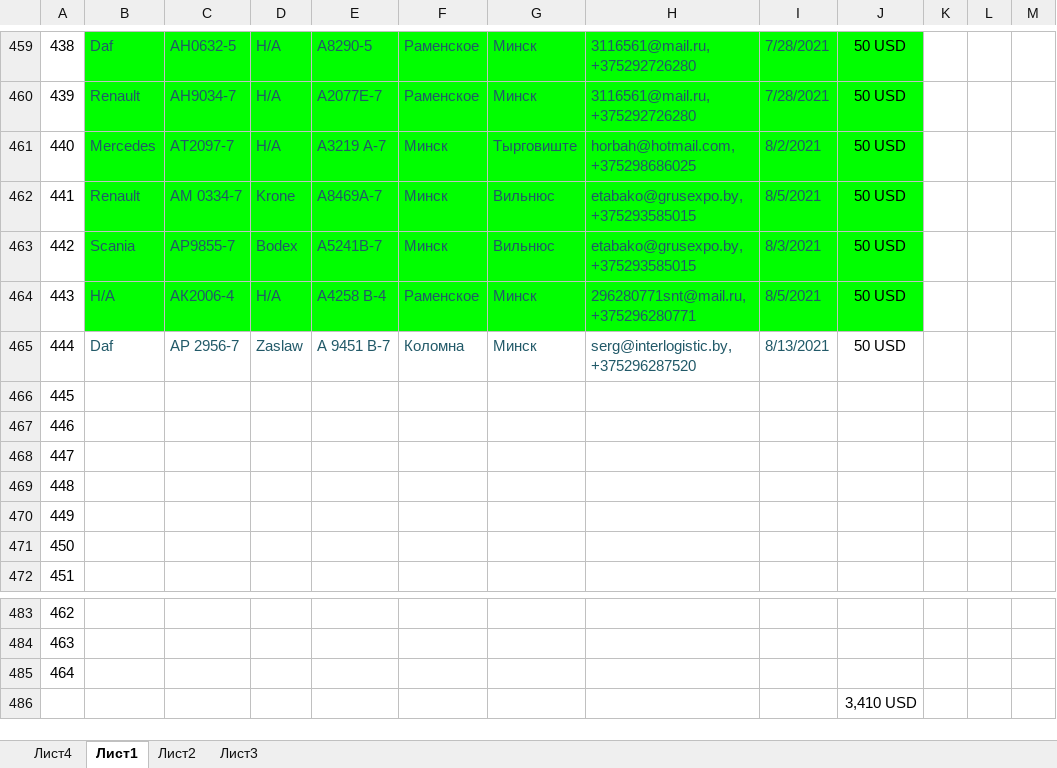
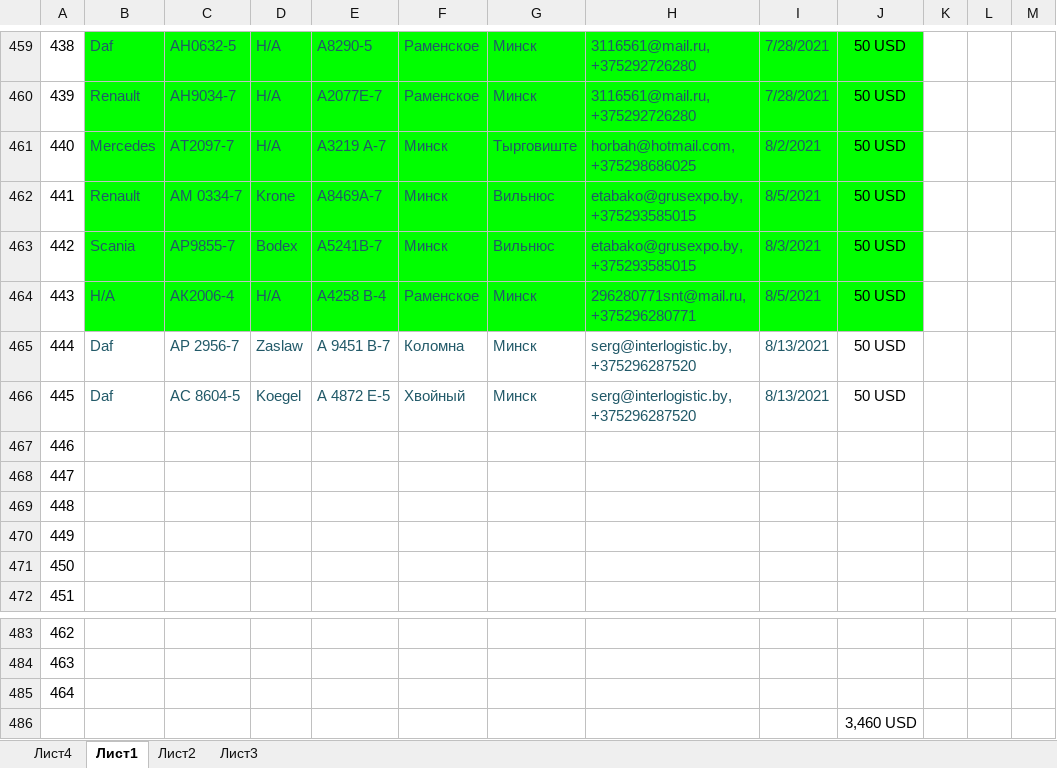
Before and after one commit to rutraq/Logistic, an Excel workbook: Машины.xlsx, sheet Лист1, drawn as a sheet; only a part is shown, gaps mark what is left out; values as stored, in another font and other column widths than the file's, no borders; the diff names each change by its address in the sheet, - before the commit and + after, or states it on an @@ line.

Commit message:
машины

```diff
--- a/Машины.xlsx (sheet Лист1)
+++ b/Машины.xlsx (sheet Лист1)
-B466: (empty)
+B466: Daf
-C466: (empty)
+C466: АС 8604-5
-D466: (empty)
+D466: Koegel
-E466: (empty)
+E466: А 4872 Е-5
-F466: (empty)
+F466: Хвойный
-G466: (empty)
+G466: Минск
-H466: (empty)
+H466: serg@interlogistic.by, +375296287520
-I466: (empty)
+I466: 8/13/2021
-J466: (empty)
+J466: 50 USD
-J486: 3,410 USD
+J486: 3,460 USD
```
Also changed, not shown: 4 other files.
